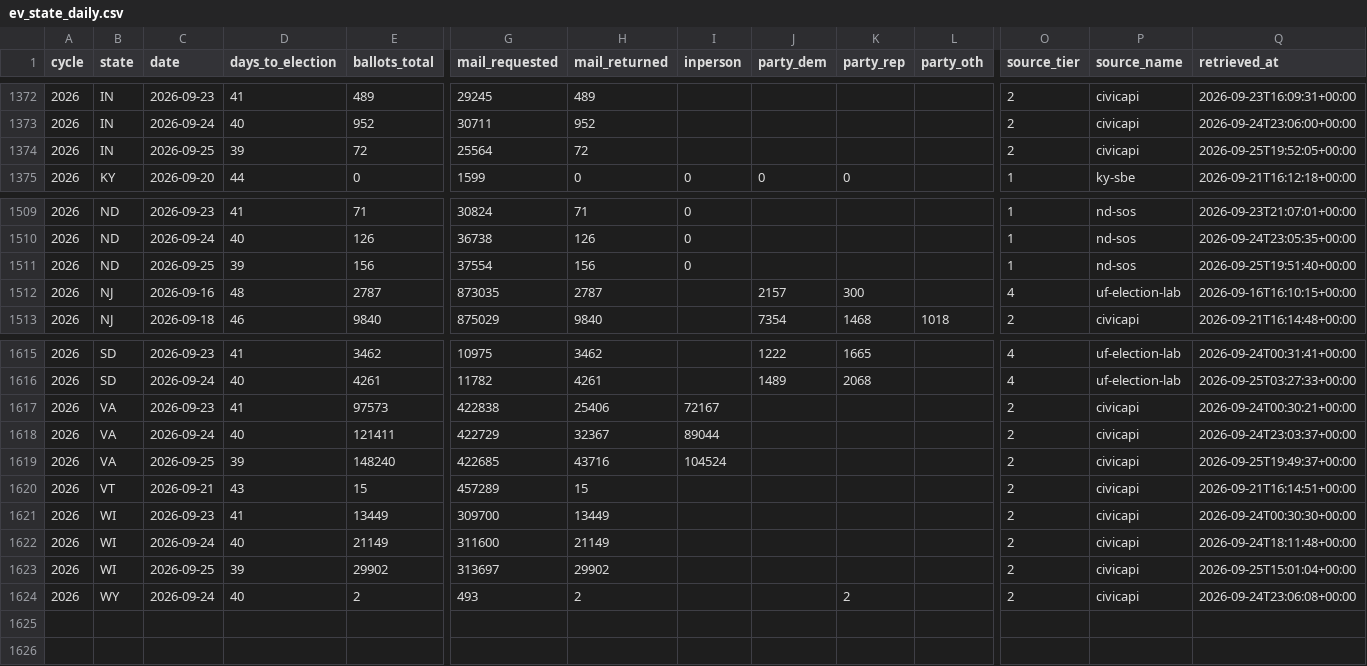
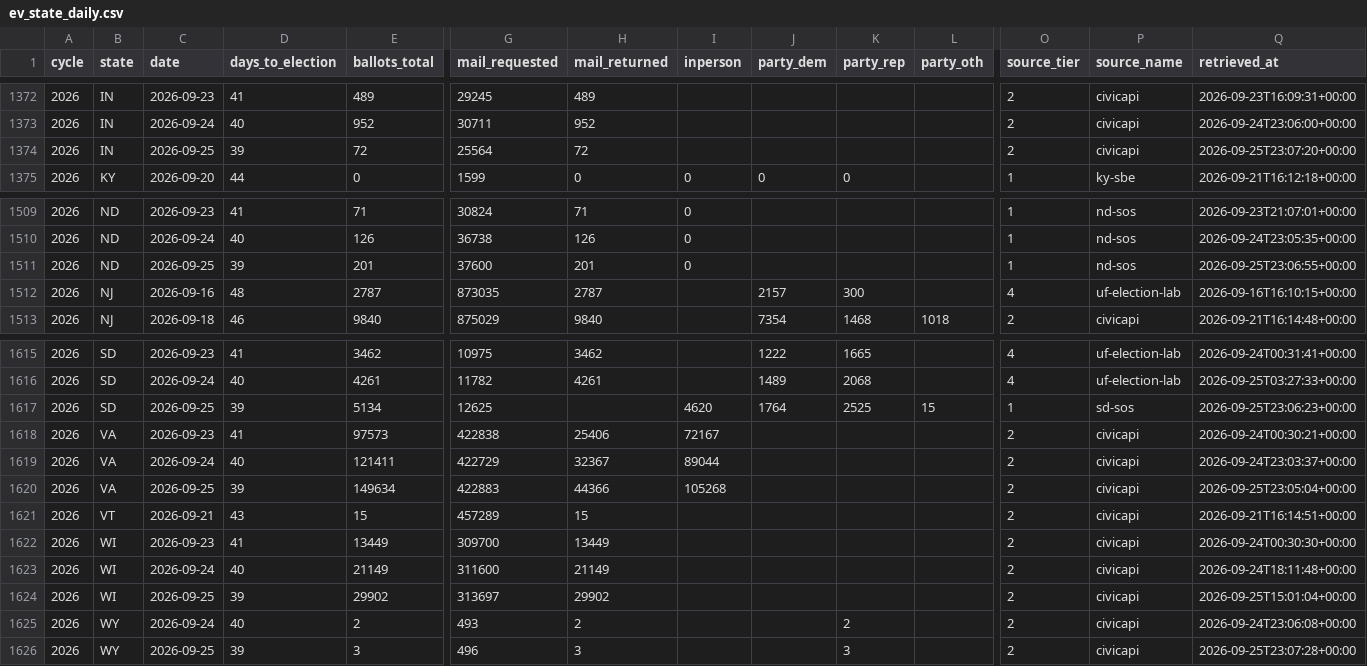
Before and after one commit to ElectIndex/26_early_vote, a CSV file: output/ev_state_daily.csv, drawn as a sheet; only a part is shown, gaps mark what is left out; addresses are those after the commit; rows hold the shown columns only; the diff names each change by its address in the sheet, - before the commit and + after, or states it on an @@ line.

Commit message:
data: early vote 2026-09-25

```diff
--- a/output/ev_state_daily.csv
+++ b/output/ev_state_daily.csv
-Q1374 (retrieved_at): 2026-09-25T19:52:05+00:00
+Q1374 (retrieved_at): 2026-09-25T23:07:20+00:00
-E1511 (ballots_total): 156
+E1511 (ballots_total): 201
-G1511 (mail_requested): 37554
+G1511 (mail_requested): 37600
-H1511 (mail_returned): 156
+H1511 (mail_returned): 201
-Q1511 (retrieved_at): 2026-09-25T19:51:40+00:00
+Q1511 (retrieved_at): 2026-09-25T23:06:55+00:00
+row 1617: 2026 | SD | 2026-09-25 | 39 | 5134 | 12625 |  | 4620 | 1764 | 2525 | 15 | 1 | sd-sos | 2026-09-25T23:06:23+00:00
-E1620 (ballots_total): 148240
+E1620 (ballots_total): 149634
-G1620 (mail_requested): 422685
+G1620 (mail_requested): 422883
-H1620 (mail_returned): 43716
+H1620 (mail_returned): 44366
-I1620 (inperson): 104524
+I1620 (inperson): 105268
-Q1620 (retrieved_at): 2026-09-25T19:49:37+00:00
+Q1620 (retrieved_at): 2026-09-25T23:05:04+00:00
+row 1626: 2026 | WY | 2026-09-25 | 39 | 3 | 496 | 3 |  |  | 3 |  | 2 | civicapi | 2026-09-25T23:07:28+00:00
```
Also changed, not shown: output/counties/nd.csv, output/counties/wy.csv, 2 other files.
